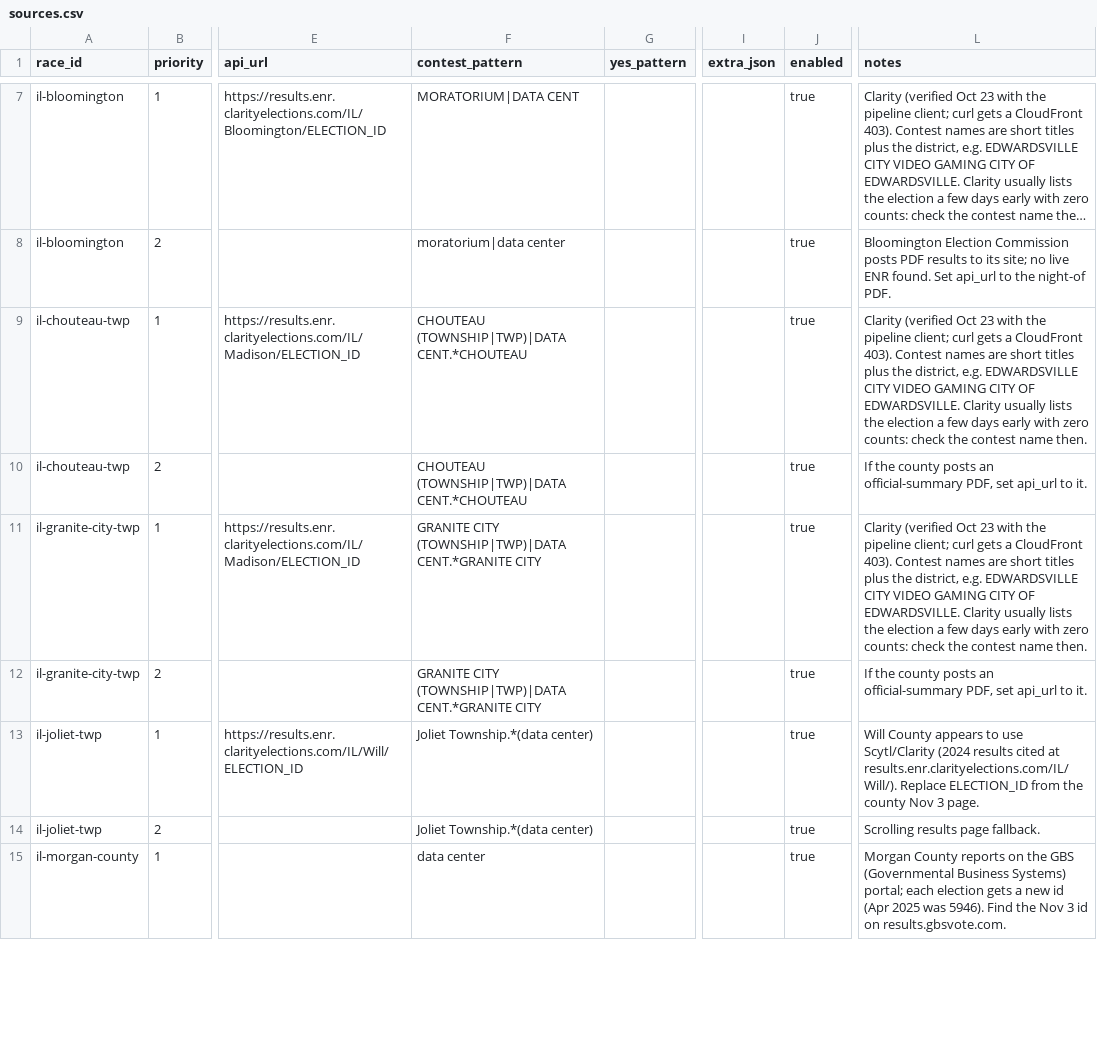
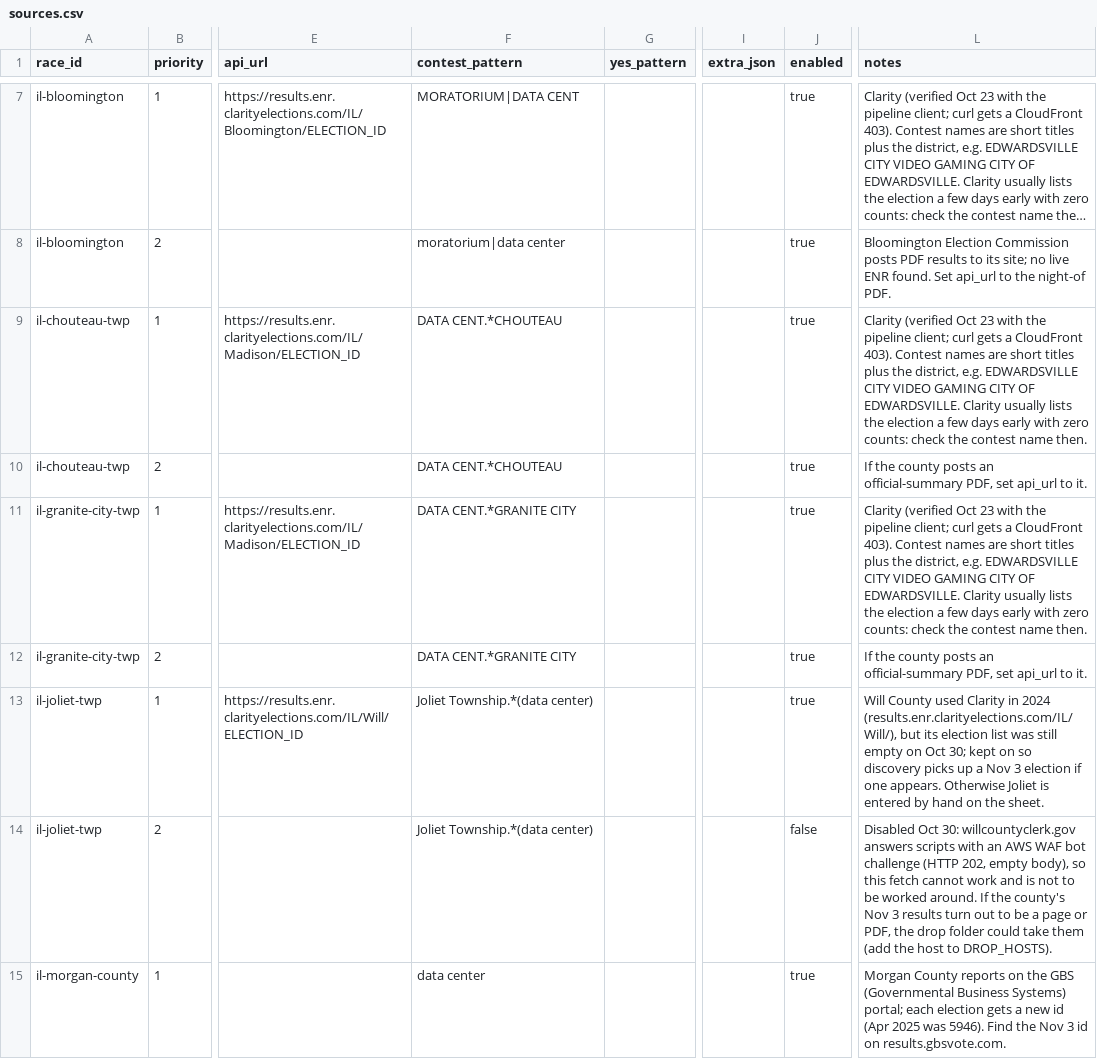
Before and after one commit to alexlundry/data_center_ballot_tracker, a CSV file: data/sources.csv, drawn as a sheet; only a part is shown, gaps mark what is left out; long unchanged cells end in …; the diff covers the shown part only; the diff names each change by its address in the sheet, - before the commit and + after, or states it on an @@ line.

```diff
--- a/data/sources.csv
+++ b/data/sources.csv
-F9:F10 (contest_pattern): CHOUTEAU (TOWNSHIP|TWP)|DATA CENT.*CHOUTEAU
+F9:F10 (contest_pattern): DATA CENT.*CHOUTEAU
-F11:F12 (contest_pattern): GRANITE CITY (TOWNSHIP|TWP)|DATA CENT.*GRANITE CITY
+F11:F12 (contest_pattern): DATA CENT.*GRANITE CITY
-L13 (notes): Will County appears to use Scytl/Clarity (2024 results cited at results.enr.clarityelections.com/IL/Will/). Replace ELECTION_ID from the county Nov 3 page.
+L13 (notes): Will County used Clarity in 2024 (results.enr.clarityelections.com/IL/Will/), but its election list was still empty on Oct 30; kept on so discovery picks up a Nov 3 election if one appears. Otherwise Joliet is entered by hand on the sheet.
-J14 (enabled): true
+J14 (enabled): false
-L14 (notes): Scrolling results page fallback.
+L14 (notes): Disabled Oct 30: willcountyclerk.gov answers scripts with an AWS WAF bot challenge (HTTP 202, empty body), so this fetch cannot work and is not to be worked around. If the county's Nov 3 results turn out to be a page or PDF, the drop folder could take them (add the host to DROP_HOSTS).
```
Also changed, not shown: 1 added row and 5 edited cells elsewhere in this file, data/races.csv, 1 other file.
